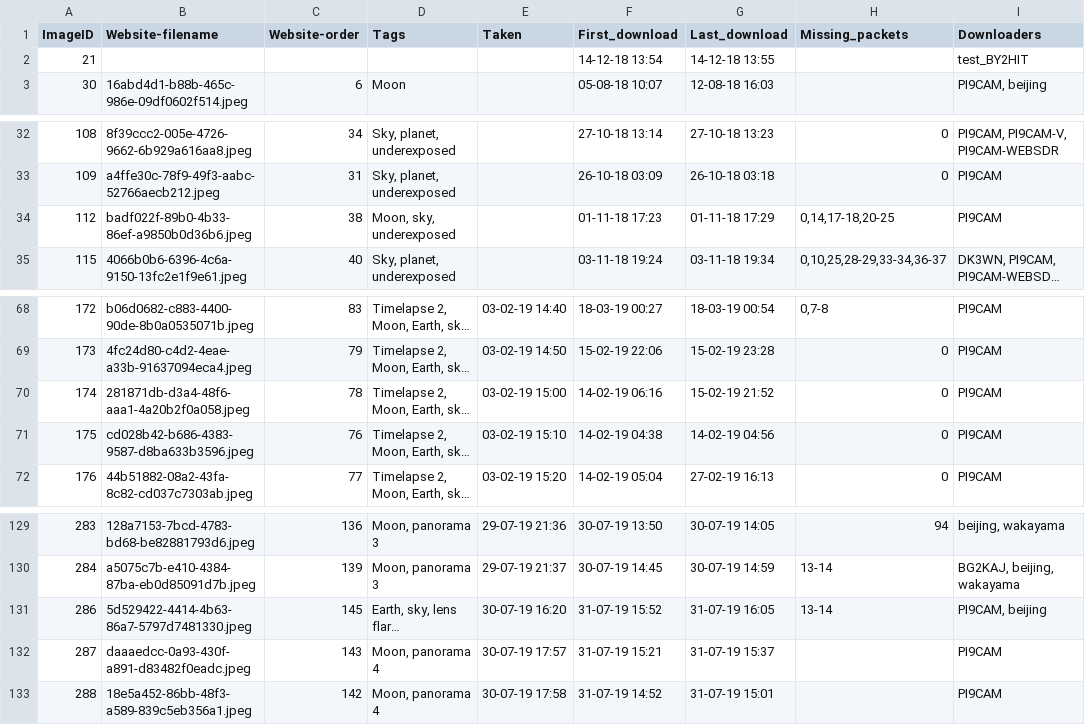
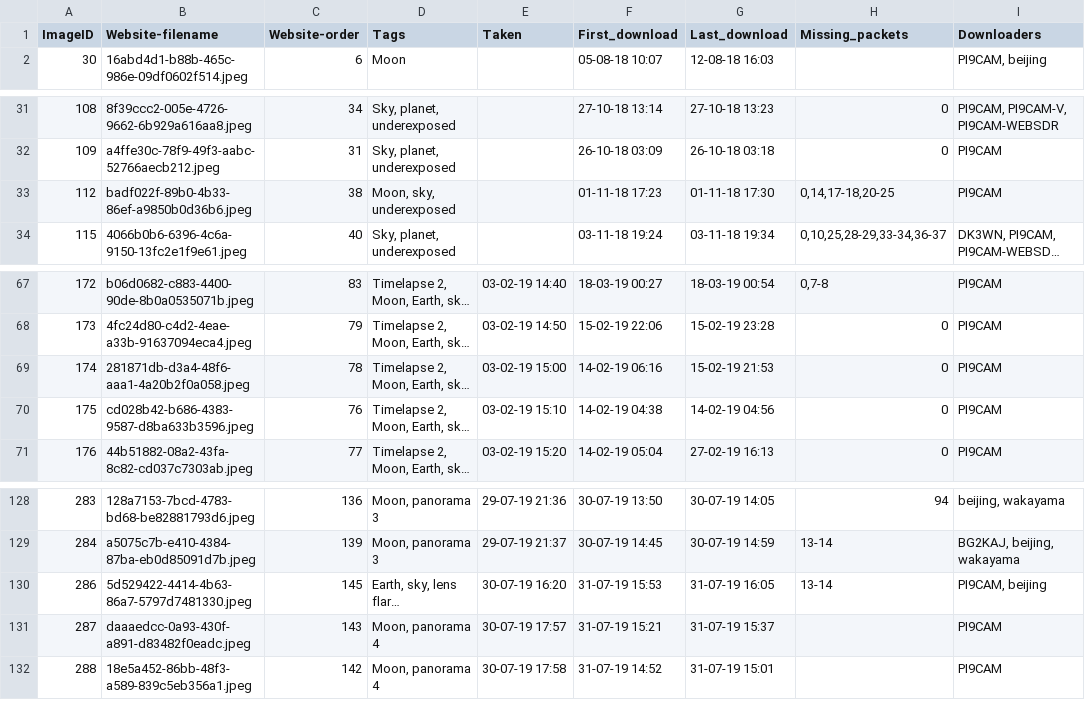
Before and after one commit to tammojan/dslwp-data, a TSV file: dslwp-image-database.tsv, drawn as a sheet; only a part is shown, gaps mark what is left out; long unchanged cells end in …; removed rows and columns are numbered as before the commit, all else as after; the diff names each change by its address in the sheet, - before the commit and + after, or states it on an @@ line.

Commit message:
Ignore replays

```diff
--- a/dslwp-image-database.tsv
+++ b/dslwp-image-database.tsv
-row 2: 21 |  |  |  |  | 14-12-18 13:54 | 14-12-18 13:55 |  | test_BY2HIT
-G33 (Last_download): 01-11-18 17:29
+G33 (Last_download): 01-11-18 17:30
-G69 (Last_download): 15-02-19 21:52
+G69 (Last_download): 15-02-19 21:53
-F130 (First_download): 31-07-19 15:52
+F130 (First_download): 31-07-19 15:53
```
